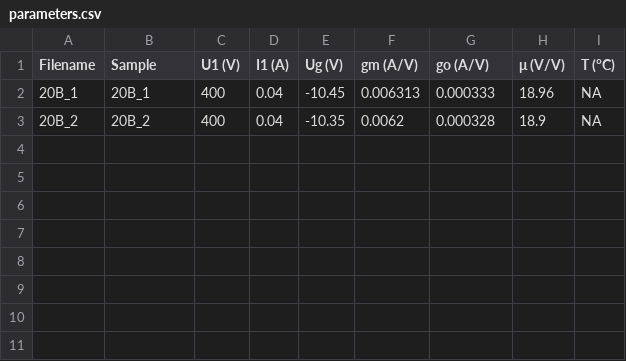
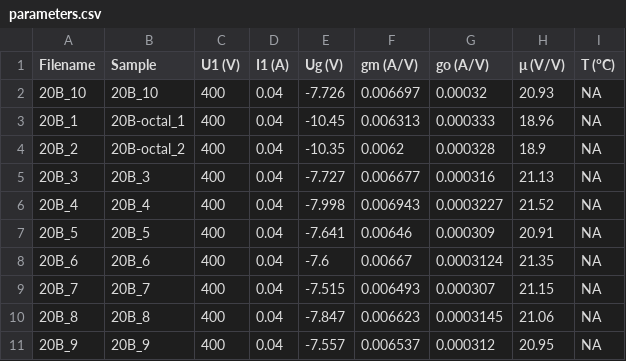
Before and after one commit to mbrennwa/curvetracedata, a CSV file: 20B/parameters.csv, drawn as a sheet.

```diff
--- a/20B/parameters.csv
+++ b/20B/parameters.csv
@@ -1,3 +1,11 @@
 Filename, Sample, U1 (V), I1 (A), Ug (V), gm (A/V), go (A/V), μ (V/V), T (°C)
-20B_1, 20B_1, 400, 0.04, -10.45, 0.006313, 0.000333, 18.96, NA
-20B_2, 20B_2, 400, 0.04, -10.35, 0.0062, 0.000328, 18.9, NA
+20B_10, 20B_10, 400, 0.04, -7.726, 0.006697, 0.00032, 20.93, NA
+20B_1, 20B-octal_1, 400, 0.04, -10.45, 0.006313, 0.000333, 18.96, NA
+20B_2, 20B-octal_2, 400, 0.04, -10.35, 0.0062, 0.000328, 18.9, NA
+20B_3, 20B_3, 400, 0.04, -7.727, 0.006677, 0.000316, 21.13, NA
+20B_4, 20B_4, 400, 0.04, -7.998, 0.006943, 0.0003227, 21.52, NA
+20B_5, 20B_5, 400, 0.04, -7.641, 0.00646, 0.000309, 20.91, NA
+20B_6, 20B_6, 400, 0.04, -7.6, 0.00667, 0.0003124, 21.35, NA
+20B_7, 20B_7, 400, 0.04, -7.515, 0.006493, 0.000307, 21.15, NA
+20B_8, 20B_8, 400, 0.04, -7.847, 0.006623, 0.0003145, 21.06, NA
+20B_9, 20B_9, 400, 0.04, -7.557, 0.006537, 0.000312, 20.95, NA
```
Also changed, not shown: 20B/curvematch.csv, 49 other files.
